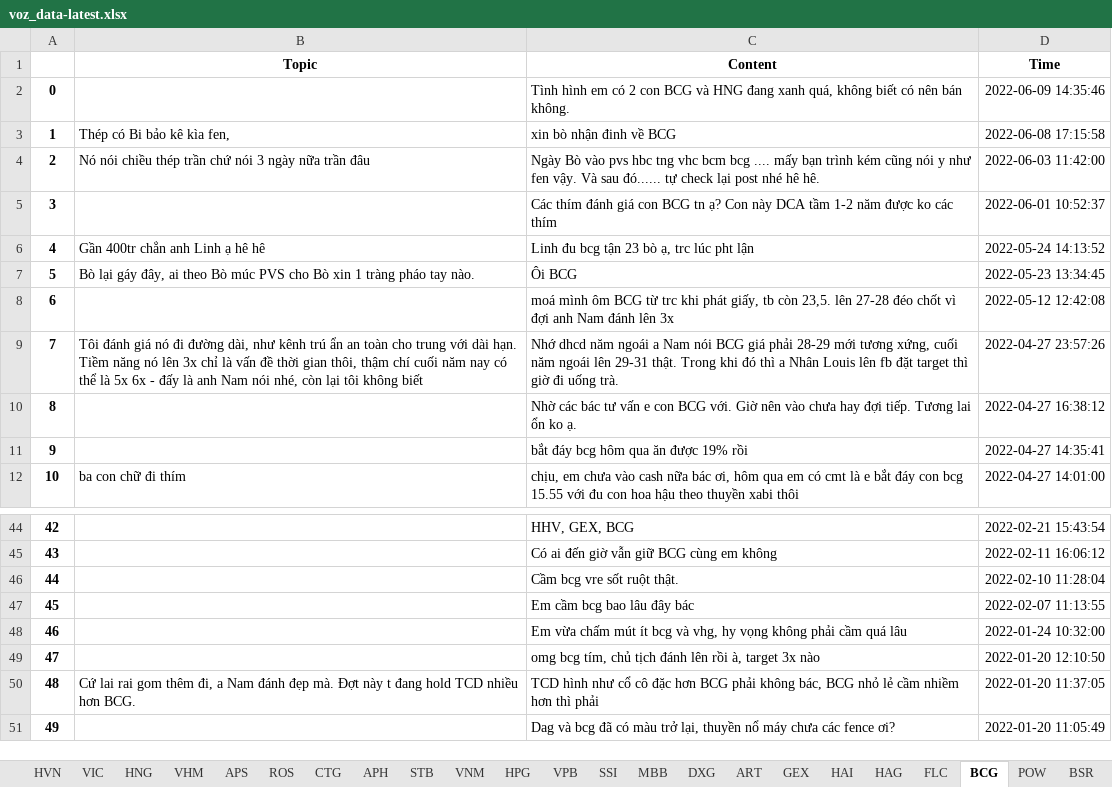
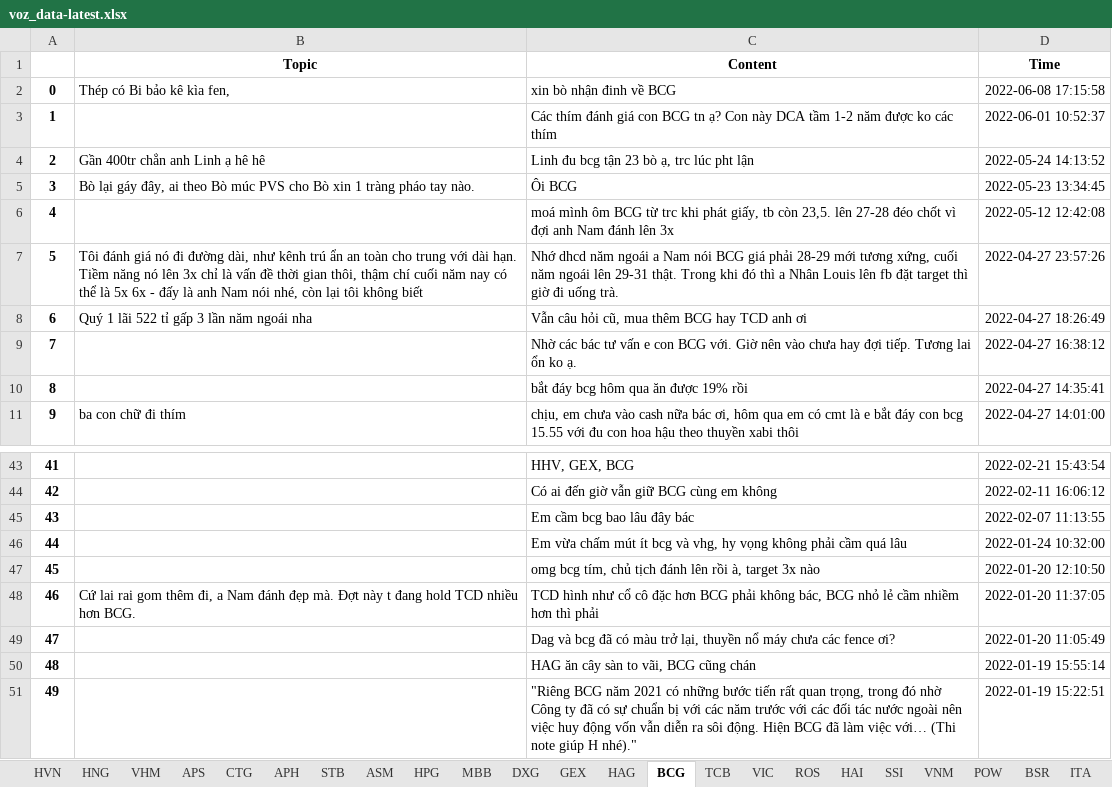
Before and after one commit to nta-byte/voz-crawler, an Excel workbook: crawler/data/voz_data-latest.xlsx, sheet BCG, drawn as a sheet; only a part is shown, gaps mark what is left out; values as stored, in another font and other column widths than the file's, no borders; removed rows and columns are numbered as before the commit, all else as after; the diff names each change by its address in the sheet, - before the commit and + after, or states it on an @@ line.

```diff
--- a/crawler/data/voz_data-latest.xlsx (sheet BCG)
+++ b/crawler/data/voz_data-latest.xlsx (sheet BCG)
-sheet tab: VPB
-sheet tab: ART
+sheet tab: ASM
@@ sheet tab order changed: HVN | HNG | VHM | APS | CTG | APH | STB | ASM | HPG | MBB | DXG | GEX | HAG | BCG | TCB | VIC | ROS | HAI | SSI | VNM | POW | BSR | ITA @@
-row 2: 0 |  | Tình hình em có 2 con BCG và HNG đang xanh quá, không biết có nên bán không. | 2022-06-09 14:35:46
@@ column A renumbered between rows 2 and 49 @@
-row 4: 2 | Nó nói chiều thép trần chứ nói 3 ngày nữa trần đâu | Ngày Bò vào pvs hbc tng vhc bcm bcg .... mấy bạn trình kém cũng nói y như fen vậy. Và sau đó...... tự check lại post nhé hê hê. | 2022-06-03 11:42:00
+row 8: 6 | Quý 1 lãi 522 tỉ gấp 3 lần năm ngoái nha | Vẫn câu hỏi cũ, mua thêm BCG hay TCD anh ơi | 2022-04-27 18:26:49
-row 46: 44 |  | Cầm bcg vre sốt ruột thật. | 2022-02-10 11:28:04
+row 50: 48 |  | HAG ăn cây sàn to vãi, BCG cũng chán | 2022-01-19 15:55:14
+row 51: 49 |  | "Riêng BCG năm 2021 có những bước tiến rất quan trọng, trong đó nhờ Công ty đã có sự chuẩn bị với các năm trước với các đối tác nước ngoài nên việc huy động vốn vẫn diễn ra sôi động. Hiện BCG đã làm việc với… (Thi note giúp H nhé)." | 2022-01-19 15:22:51
```
Also changed, not shown: sheet VHM, sheet TCB, sheet MBB, sheet HPG, sheet VIC, sheet SSI, 15 more sheets, 32 other files.
